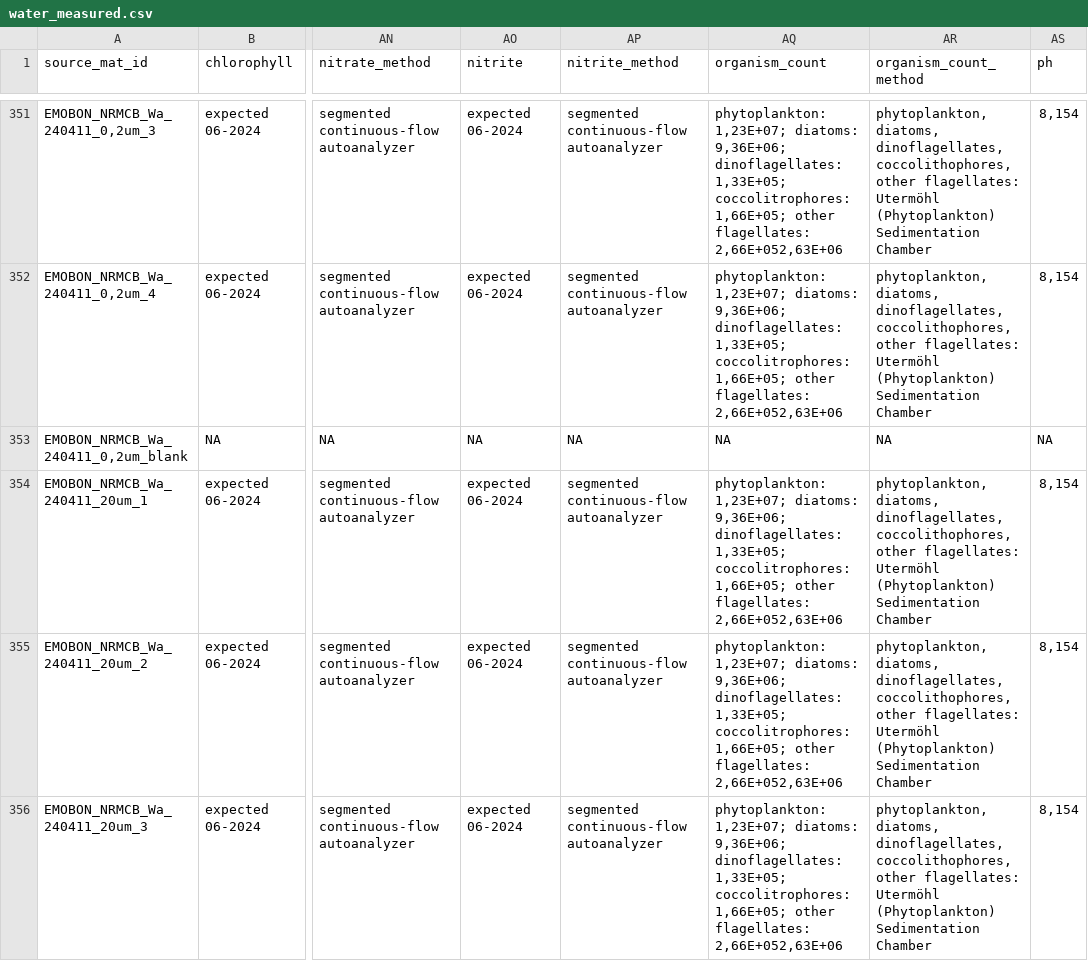
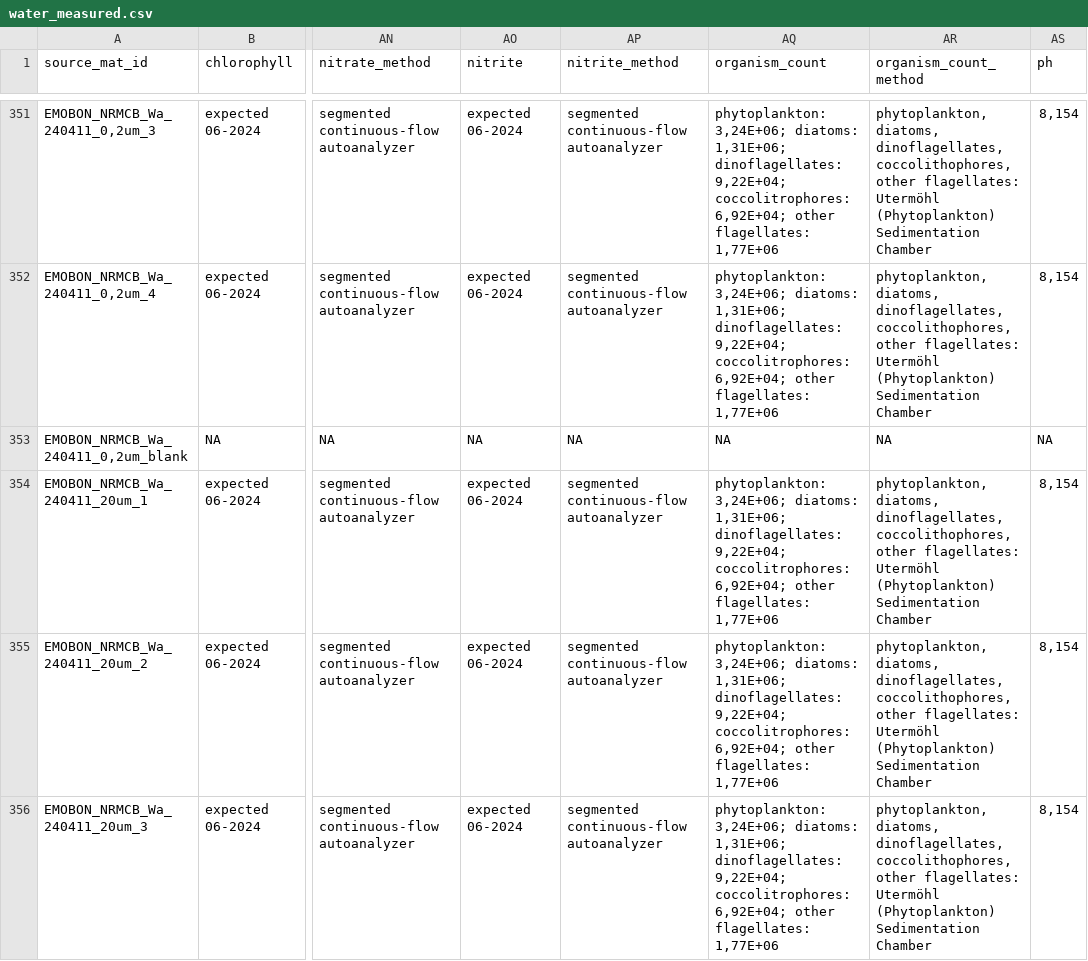
Before and after one commit to emo-bon/observatory-nrmcb-crate, a CSV file: logsheets/raw/water_measured.csv, drawn as a sheet; only a part is shown, gaps mark what is left out; the diff covers the shown part only; the diff names each change by its address in the sheet, - before the commit and + after, or states it on an @@ line.

```diff
--- a/logsheets/raw/water_measured.csv
+++ b/logsheets/raw/water_measured.csv
-AQ351:AQ352 (organism_count): phytoplankton: 1,23E+07; diatoms: 9,36E+06; dinoflagellates: 1,33E+05; coccolitrophores: 1,66E+05; other flagellates: 2,66E+052,63E+06
+AQ351:AQ352 (organism_count): phytoplankton: 3,24E+06; diatoms: 1,31E+06; dinoflagellates: 9,22E+04; coccolitrophores: 6,92E+04; other flagellates: 1,77E+06
-AQ354:AQ356 (organism_count): phytoplankton: 1,23E+07; diatoms: 9,36E+06; dinoflagellates: 1,33E+05; coccolitrophores: 1,66E+05; other flagellates: 2,66E+052,63E+06
+AQ354:AQ356 (organism_count): phytoplankton: 3,24E+06; diatoms: 1,31E+06; dinoflagellates: 9,22E+04; coccolitrophores: 6,92E+04; other flagellates: 1,77E+06
```
Also changed, not shown: 27 edited cells elsewhere in this file, logsheets/raw/sediment_sampling.csv.
